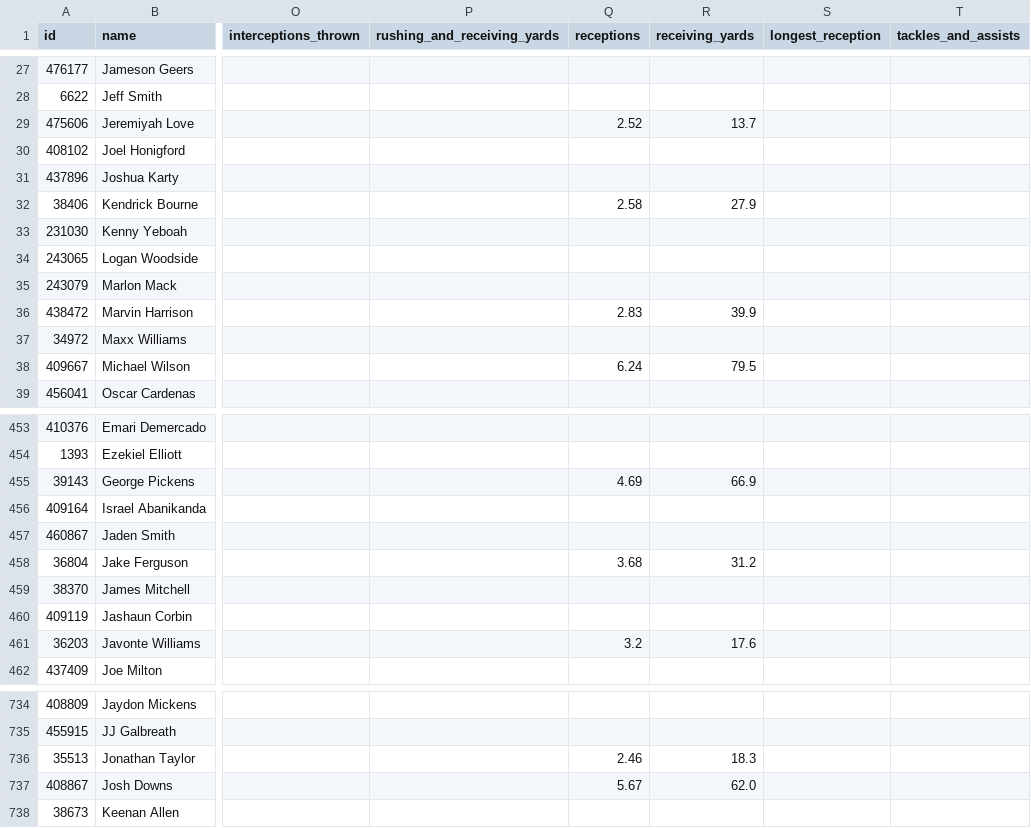
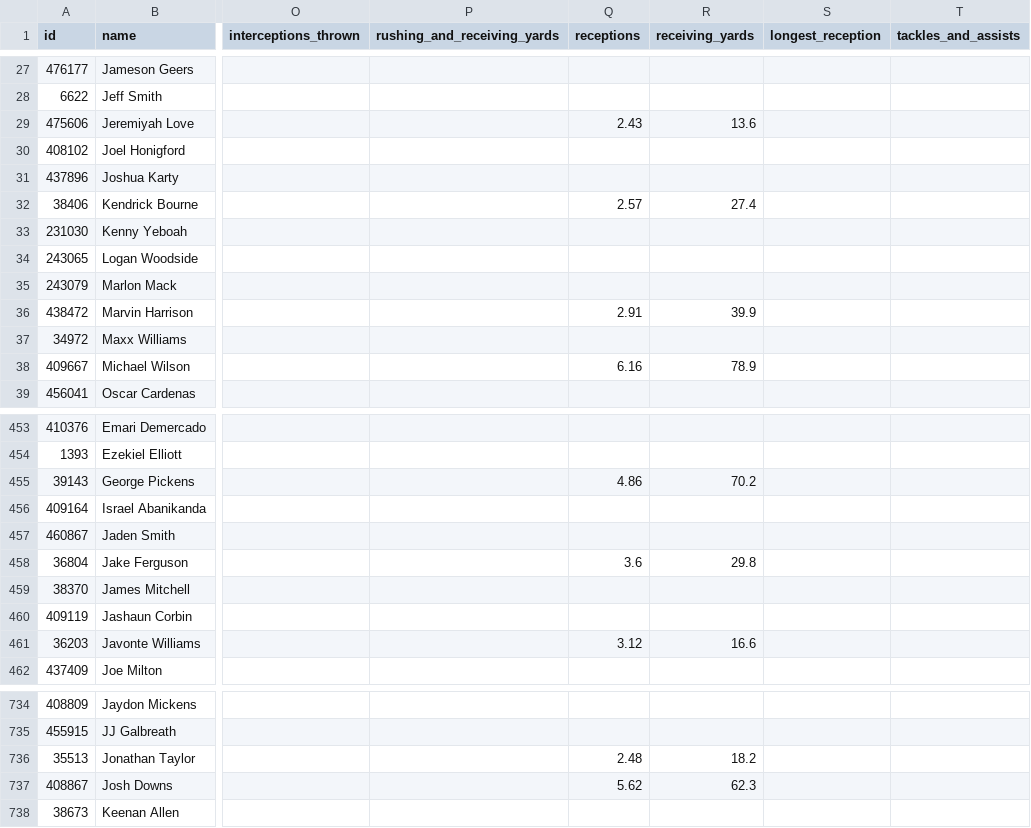
Before and after one commit to azcal/mbm-nfl, a CSV file: logs/unabated/projections-nfl.csv, drawn as a sheet; only a part is shown, gaps mark what is left out; the diff covers the shown part only; the diff names each change by its address in the sheet, - before the commit and + after, or states it on an @@ line.

```diff
--- a/logs/unabated/projections-nfl.csv
+++ b/logs/unabated/projections-nfl.csv
-Q29 (receptions): 2.52
+Q29 (receptions): 2.43
-R29 (receiving_yards): 13.7
+R29 (receiving_yards): 13.6
-Q32 (receptions): 2.58
+Q32 (receptions): 2.57
-R32 (receiving_yards): 27.9
+R32 (receiving_yards): 27.4
-Q36 (receptions): 2.83
+Q36 (receptions): 2.91
-Q38 (receptions): 6.24
+Q38 (receptions): 6.16
-R38 (receiving_yards): 79.5
+R38 (receiving_yards): 78.9
-Q455 (receptions): 4.69
+Q455 (receptions): 4.86
-R455 (receiving_yards): 66.9
+R455 (receiving_yards): 70.2
-Q458 (receptions): 3.68
+Q458 (receptions): 3.6
-R458 (receiving_yards): 31.2
+R458 (receiving_yards): 29.8
-Q461 (receptions): 3.2
+Q461 (receptions): 3.12
-R461 (receiving_yards): 17.6
+R461 (receiving_yards): 16.6
-Q736 (receptions): 2.46
+Q736 (receptions): 2.48
-R736 (receiving_yards): 18.3
+R736 (receiving_yards): 18.2
-Q737 (receptions): 5.67
+Q737 (receptions): 5.62
-R737 (receiving_yards): 62.0
+R737 (receiving_yards): 62.3
```
Also changed, not shown: 137 edited cells elsewhere in this file, logs/unabated/export_log.csv, 1 other file.
